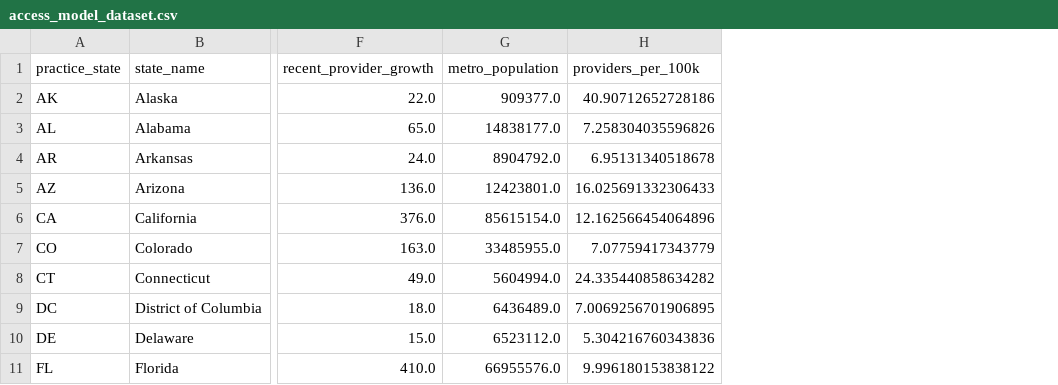
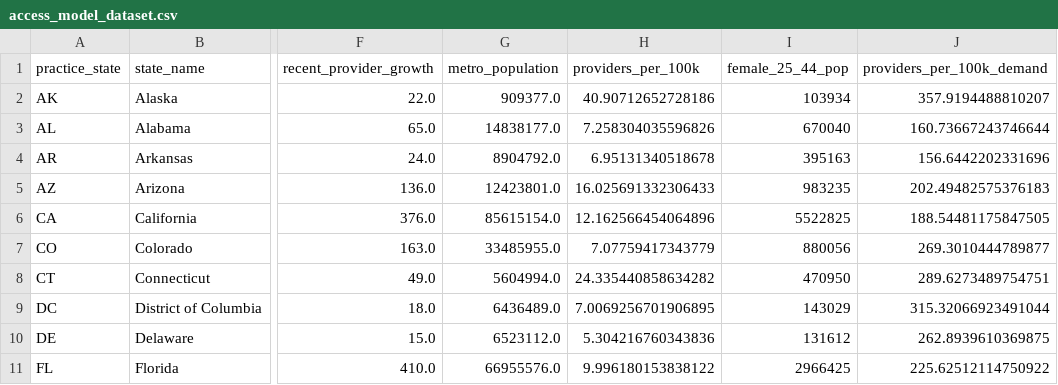
Before and after one commit to kennethyeaher/inst737-final-project-kenneth-yeaher, a CSV file: data/load/access_model_dataset.csv, drawn as a sheet; only a part is shown, gaps mark what is left out; the diff names each change by its address in the sheet, - before the commit and + after, or states it on an @@ line.

```diff
--- a/data/load/access_model_dataset.csv
+++ b/data/load/access_model_dataset.csv
+column I (female_25_44_pop), rows 2-11: 103934 | 670040 | 395163 | 983235 | 5522825 | 880056 | 470950 | 143029 | 131612 | 2966425
+column J (providers_per_100k_demand), rows 2-11: 357.9194488810207 | 160.73667243746644 | 156.6442202331696 | 202.49482575376183 | 188.54481175847505 | 269.3010444789877 | 289.6273489754751 | 315.32066923491044 | 262.8939610369875 | 225.62512114750922
```
Also changed, not shown: data/model_outputs/access_risk_classified.csv, data/model_outputs/access_risk_summary.csv, 11 other files.
